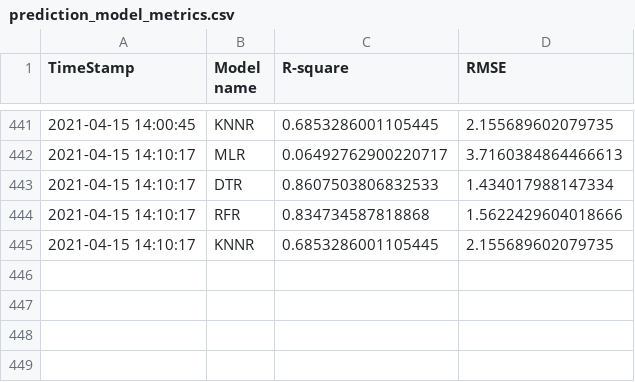
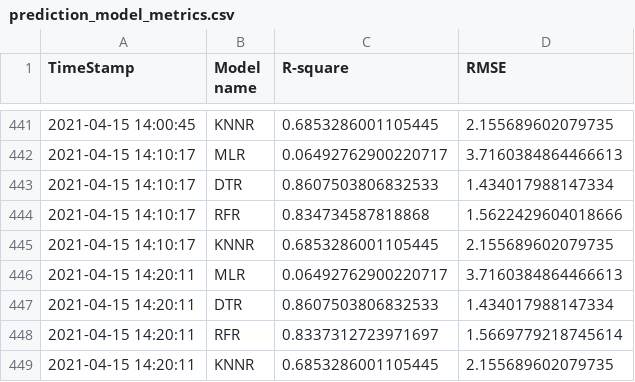
Before and after one commit to AnalyticsSolution/IncidentPredictionTraining, a CSV file: Output/prediction_model_metrics.csv, drawn as a sheet; only a part is shown, gaps mark what is left out; the diff names each change by its address in the sheet, - before the commit and + after, or states it on an @@ line.

```diff
--- a/Output/prediction_model_metrics.csv
+++ b/Output/prediction_model_metrics.csv
+row 446: 2021-04-15 14:20:11 | MLR | 0.06492762900220717 | 3.7160384864466613
+row 447: 2021-04-15 14:20:11 | DTR | 0.8607503806832533 | 1.434017988147334
+row 448: 2021-04-15 14:20:11 | RFR | 0.8337312723971697 | 1.5669779218745614
+row 449: 2021-04-15 14:20:11 | KNNR | 0.6853286001105445 | 2.155689602079735
```
Also changed, not shown: Output/prediction_output.csv, Output/validation_output.csv, 2 other files.
